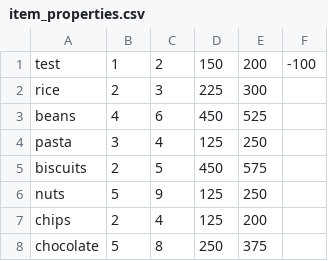
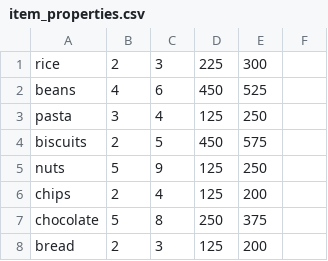
Before and after one commit to StanislavBerezin/Efficient-truck-delivery, a CSV file: src/assignment2/csv/item_properties.csv, drawn as a sheet; only a part is shown; the shorter side is filled out with more unchanged rows.

```diff
--- a/src/assignment2/csv/item_properties.csv
+++ b/src/assignment2/csv/item_properties.csv
@@ -1,2 +1 @@
-test,1,2,150,200,-100
 rice,2,3,225,300
```
Also changed, not shown: src/assignment2/csv/sales_log_0.csv, 9 other files.
